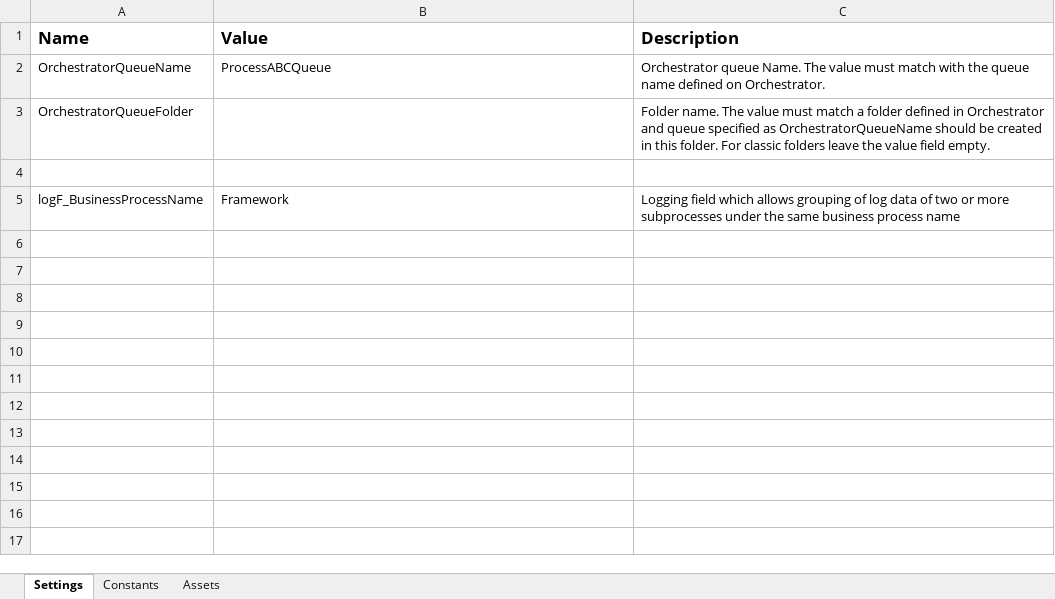
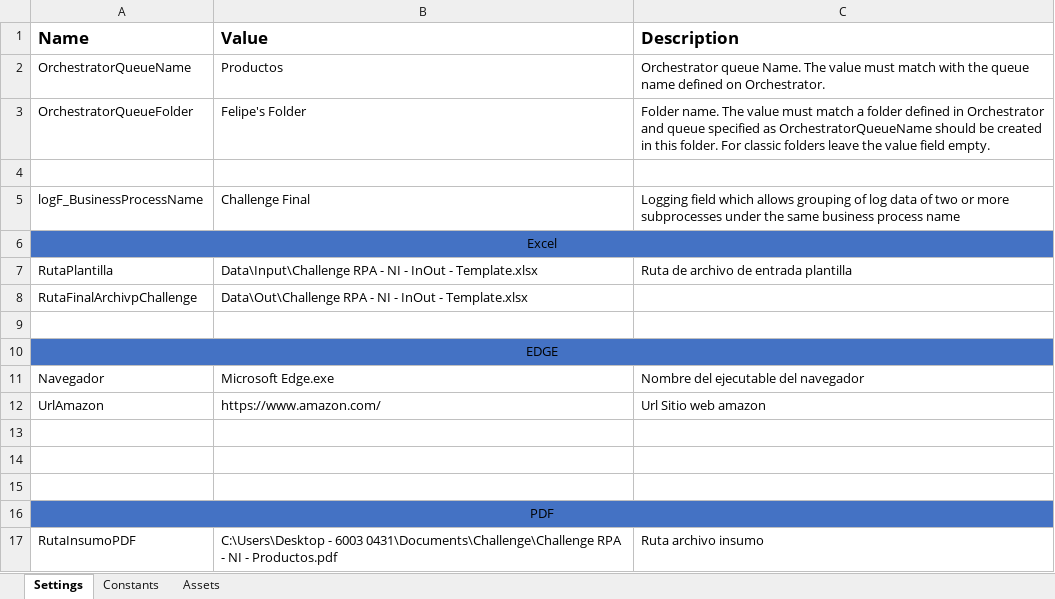
Before and after one commit to AaronGarcia1206/Challenge, an Excel workbook: Challenge/Data/Config.xlsx, sheet Settings, drawn as a sheet; values as stored, in another font and other column widths than the file's, no borders; the diff names each change by its address in the sheet, - before the commit and + after, or states it on an @@ line.

Commit message:
Desarrollo obtener y buscar productos
Desarrollo obtener y buscar productos

```diff
--- a/Challenge/Data/Config.xlsx (sheet Settings)
+++ b/Challenge/Data/Config.xlsx (sheet Settings)
-B2 (Value): ProcessABCQueue
+B2 (Value): Productos
-B3 (Value): (empty)
+B3 (Value): Felipe's Folder
-B5 (Value): Framework
+B5 (Value): Challenge Final
+row 6: Excel
+row 7: RutaPlantilla | Data\Input\Challenge RPA - NI - InOut - Template.xlsx | Ruta de archivo de entrada plantilla
+row 8: RutaFinalArchivpChallenge | Data\Out\Challenge RPA - NI - InOut - Template.xlsx
+row 9: (empty)
+row 10: EDGE
+row 11: Navegador | Microsoft Edge.exe | Nombre del ejecutable del navegador
+row 12: UrlAmazon | https://www.amazon.com/ | Url Sitio web amazon
+row 13: (empty)
+row 14: (empty)
+row 15: (empty)
+row 16: PDF
+row 17: RutaInsumoPDF | C:\Users\Desktop - 6003 0431\Documents\Challenge\Challenge RPA - NI - Productos.pdf | Ruta archivo insumo
```
Also changed, not shown: 13 other files.
